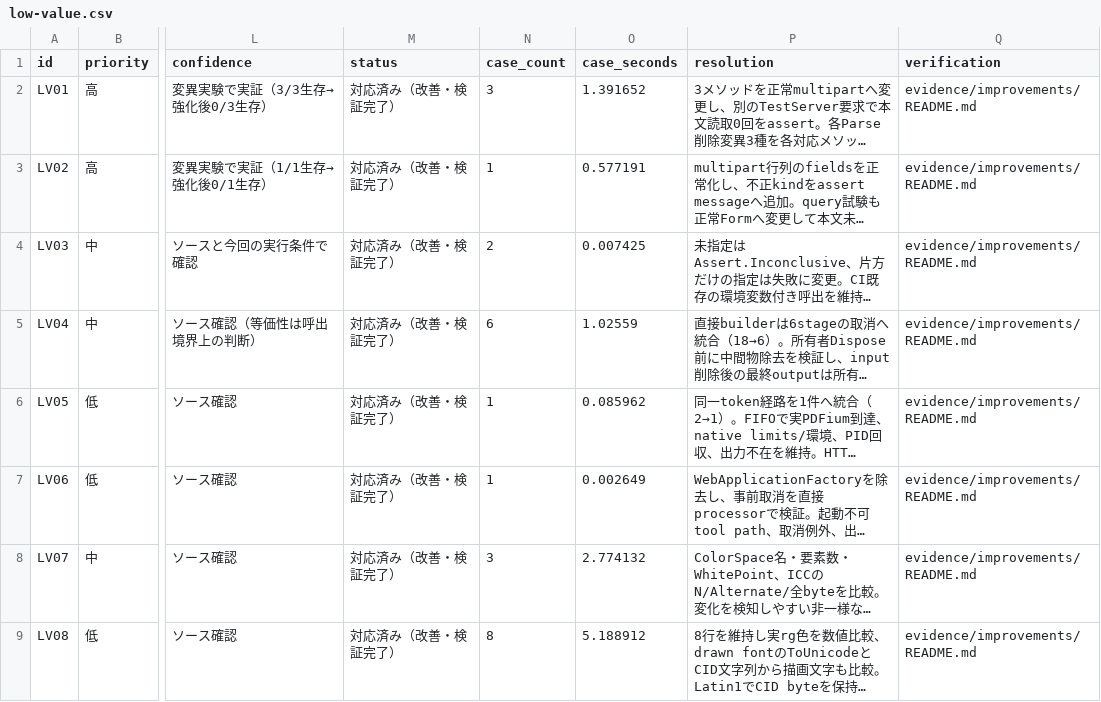
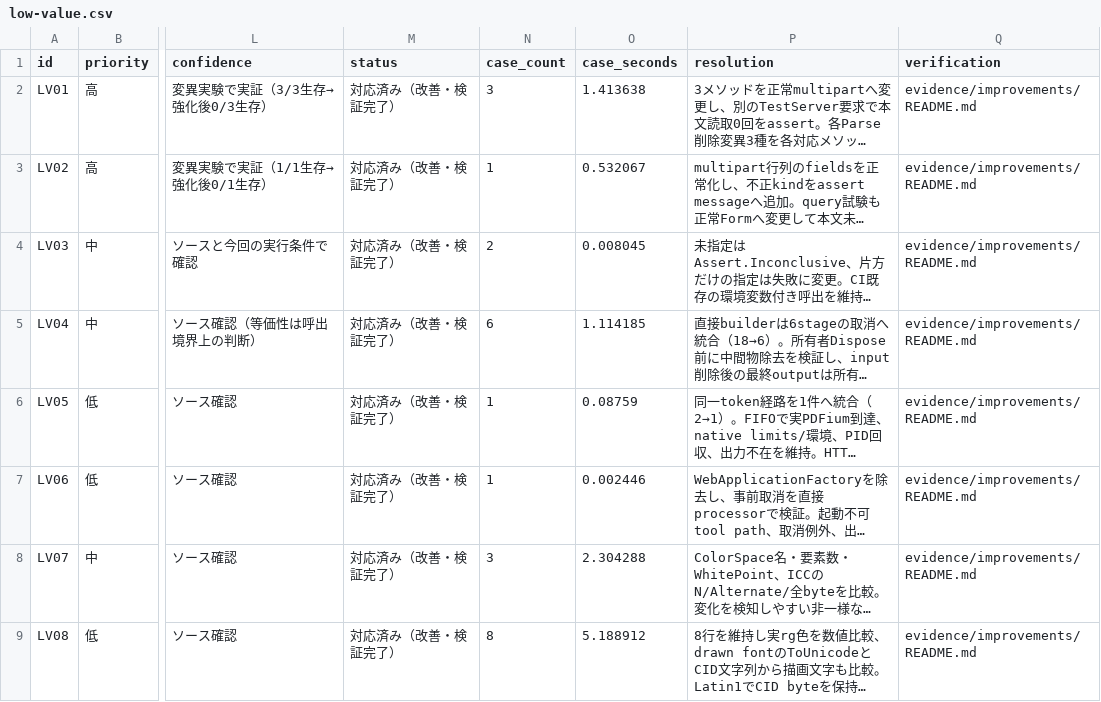
Before and after one commit to kooiei-in4a/amane-pdf-api, a CSV file: docs/test-value-audit-2026-10-21/low-value.csv, drawn as a sheet; only a part is shown, gaps mark what is left out; long unchanged cells end in …; the diff covers the shown part only; the diff names each change by its address in the sheet, - before the commit and + after, or states it on an @@ line.

```diff
--- a/docs/test-value-audit-2026-10-21/low-value.csv
+++ b/docs/test-value-audit-2026-10-21/low-value.csv
-O2 (case_seconds): 1.391652
+O2 (case_seconds): 1.413638
-O3 (case_seconds): 0.577191
+O3 (case_seconds): 0.532067
-O4 (case_seconds): 0.007425
+O4 (case_seconds): 0.008045
-O5 (case_seconds): 1.02559
+O5 (case_seconds): 1.114185
-O6 (case_seconds): 0.085962
+O6 (case_seconds): 0.08759
-O7 (case_seconds): 0.002649
+O7 (case_seconds): 0.002446
-O8 (case_seconds): 2.774132
+O8 (case_seconds): 2.304288
```
Also changed, not shown: 9 edited cells elsewhere in this file, docs/test-value-audit-2026-10-21/files.csv, docs/test-value-audit-2026-10-21/tests.csv, 17 other files.
